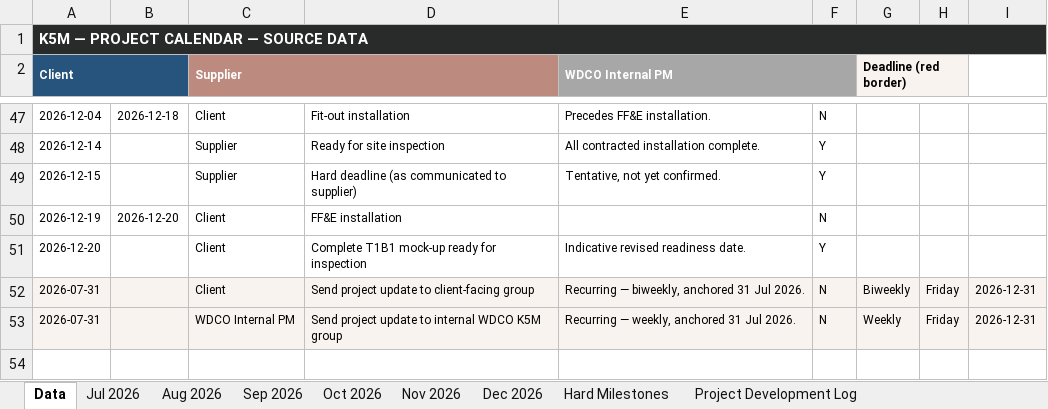
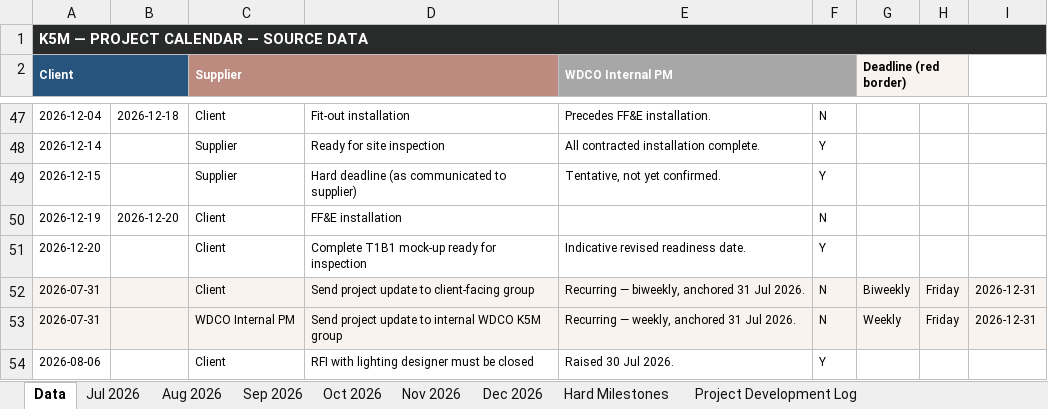
Before and after one commit to ShagunWC/K5M, an Excel workbook: 260729_K5M_Project Calendar.xlsx, sheet Data, drawn as a sheet; only a part is shown, gaps mark what is left out; values as stored, in another font and other column widths than the file's, no borders; the diff names each change by its address in the sheet, - before the commit and + after, or states it on an @@ line.

Commit message:
Log lighting-designer email + new RFI (due 6 Aug) into Development Log, Data tab, August month grid, and Hard Milestones

```diff
--- a/260729_K5M_Project Calendar.xlsx (sheet Data)
+++ b/260729_K5M_Project Calendar.xlsx (sheet Data)
+row 54: 2026-08-06 |  | Client | RFI with lighting designer must be closed | Raised 30 Jul 2026. | Y
```
Also changed, not shown: sheet Project Development Log, sheet Hard Milestones, sheet Aug 2026.
